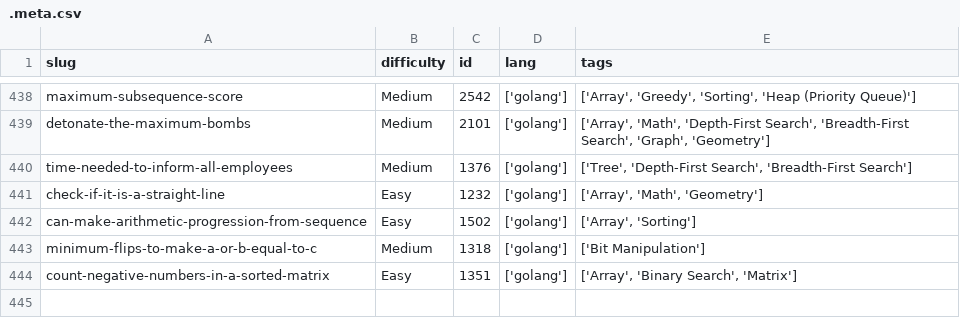
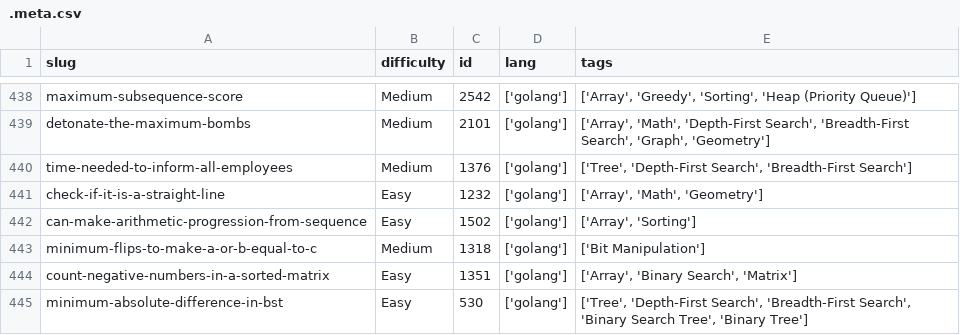
Before and after one commit to dimaglushkov/solutions, a CSV file: leetcode/.meta.csv, drawn as a sheet; only a part is shown, gaps mark what is left out.

```diff
--- a/leetcode/.meta.csv
+++ b/leetcode/.meta.csv
@@ -444 +444,2 @@ minimum-flips-to-make-a-or-b-equal-to-c,Medium,1318,['golang'],['Bit Manipulatio
 count-negative-numbers-in-a-sorted-matrix,Easy,1351,['golang'],"['Array', 'Binary Search', 'Matrix']"
+minimum-absolute-difference-in-bst,Easy,530,['golang'],"['Tree', 'Depth-First Search', 'Breadth-First Search', 'Binary Search Tree', 'Binary Tree']"
```
Also changed, not shown: 5 other files.
